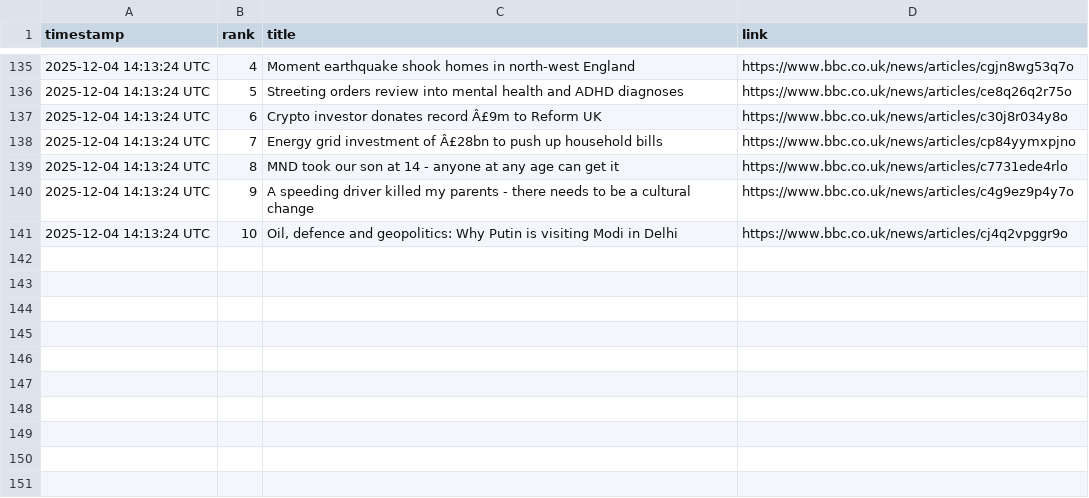
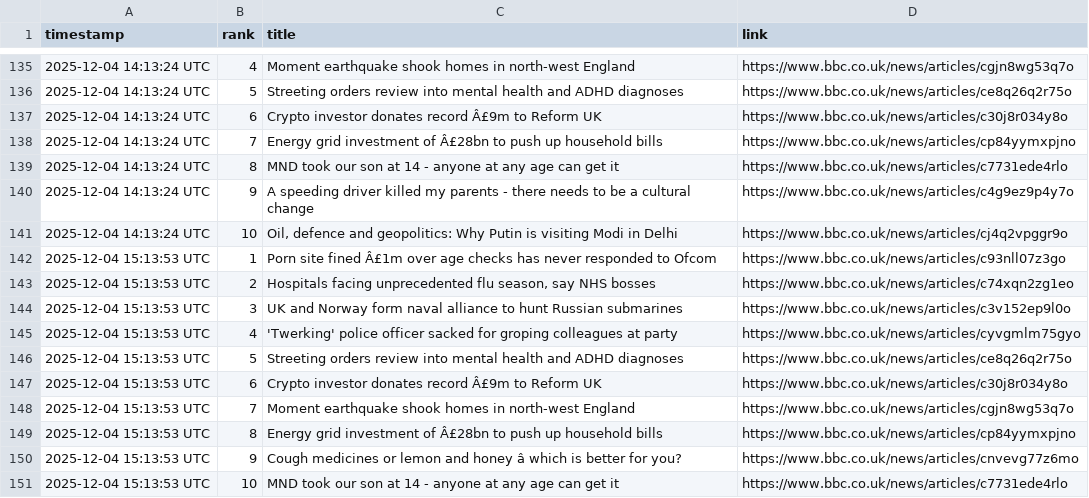
Before and after one commit to alastairherd/bbc_news_logger, a CSV file: data/bbc_most_read_2025-12-04.csv, drawn as a sheet; only a part is shown, gaps mark what is left out; the diff names each change by its address in the sheet, - before the commit and + after, or states it on an @@ line.

```diff
--- a/data/bbc_most_read_2025-12-04.csv
+++ b/data/bbc_most_read_2025-12-04.csv
+row 142: 2025-12-04 15:13:53 UTC | 1 | Porn site fined Â£1m over age checks has never responded to Ofcom | https://www.bbc.co.uk/news/articles/c93nll07z3go
+row 143: 2025-12-04 15:13:53 UTC | 2 | Hospitals facing unprecedented flu season, say NHS bosses | https://www.bbc.co.uk/news/articles/c74xqn2zg1eo
+row 144: 2025-12-04 15:13:53 UTC | 3 | UK and Norway form naval alliance to hunt Russian submarines | https://www.bbc.co.uk/news/articles/c3v152ep9l0o
+row 145: 2025-12-04 15:13:53 UTC | 4 | 'Twerking' police officer sacked for groping colleagues at party | https://www.bbc.co.uk/news/articles/cyvgmlm75gyo
+row 146: 2025-12-04 15:13:53 UTC | 5 | Streeting orders review into mental health and ADHD diagnoses | https://www.bbc.co.uk/news/articles/ce8q26q2r75o
+row 147: 2025-12-04 15:13:53 UTC | 6 | Crypto investor donates record Â£9m to Reform UK | https://www.bbc.co.uk/news/articles/c30j8r034y8o
+row 148: 2025-12-04 15:13:53 UTC | 7 | Moment earthquake shook homes in north-west England | https://www.bbc.co.uk/news/articles/cgjn8wg53q7o
+row 149: 2025-12-04 15:13:53 UTC | 8 | Energy grid investment of Â£28bn to push up household bills | https://www.bbc.co.uk/news/articles/cp84yymxpjno
+row 150: 2025-12-04 15:13:53 UTC | 9 | Cough medicines or lemon and honey â which is better for you? | https://www.bbc.co.uk/news/articles/cnvevg77z6mo
+row 151: 2025-12-04 15:13:53 UTC | 10 | MND took our son at 14 - anyone at any age can get it | https://www.bbc.co.uk/news/articles/c7731ede4rlo
```
Also changed, not shown: data/bbc_front_page_promos_2025-12-04.csv.
